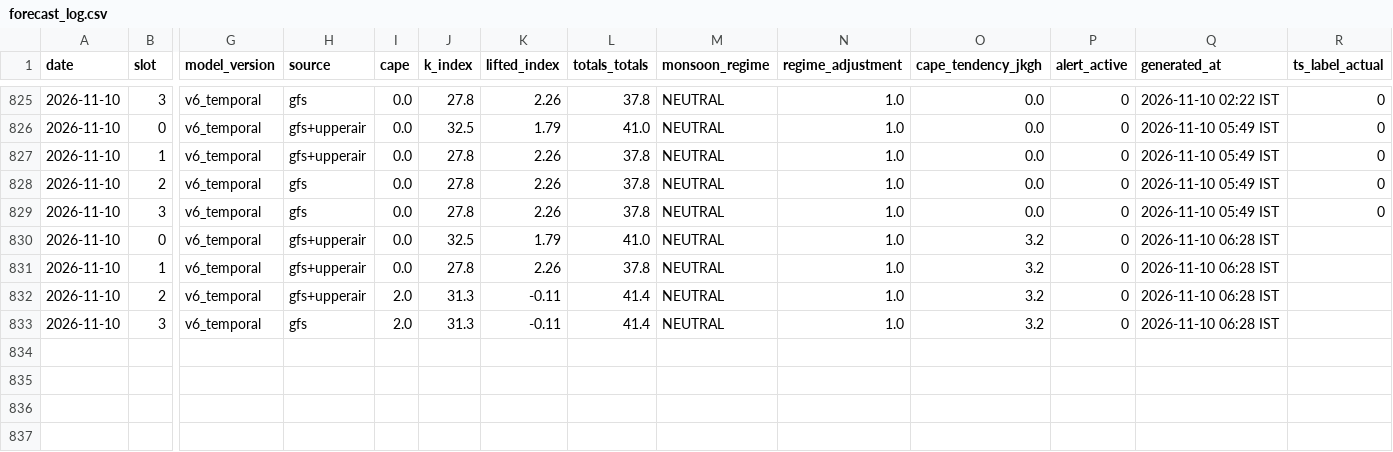
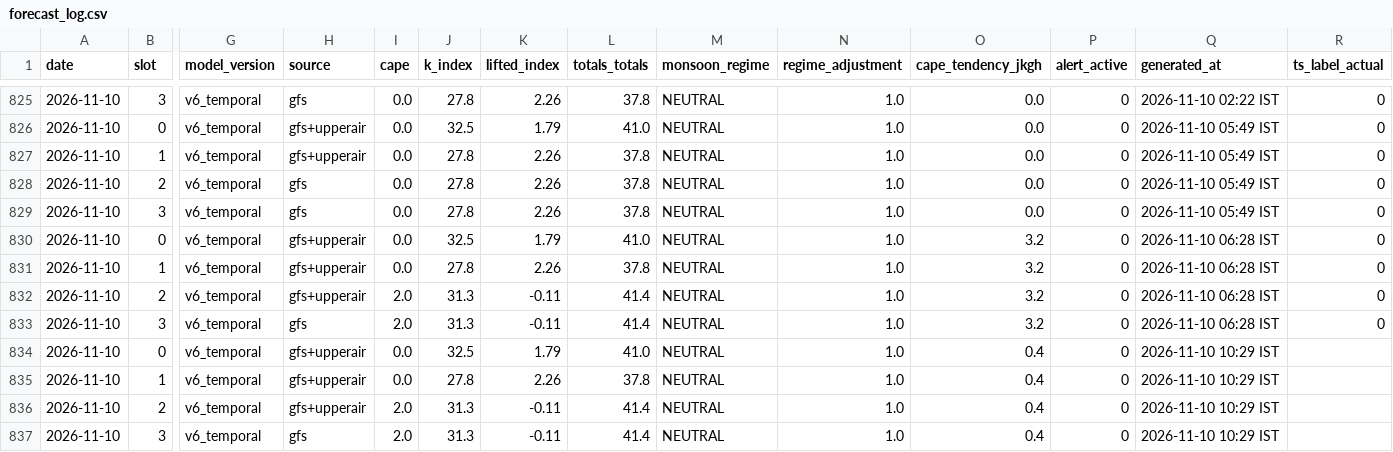
Before and after one commit to Aprameya05/SIH-Hyperlocal-Warning, a CSV file: data/forecast_log.csv, drawn as a sheet; only a part is shown, gaps mark what is left out; rows hold the shown columns only; the diff names each change by its address in the sheet, - before the commit and + after, or states it on an @@ line.

Commit message:
auto: forecast 2026-11-10 05:00 UTC

```diff
--- a/data/forecast_log.csv
+++ b/data/forecast_log.csv
-R830:R833 (ts_label_actual): (empty)
+R830:R833 (ts_label_actual): 0
+row 834: 2026-11-10 | 0 | v6_temporal | gfs+upperair | 0.0 | 32.5 | 1.79 | 41.0 | NEUTRAL | 1.0 | 0.4 | 0 | 2026-11-10 10:29 IST
+row 835: 2026-11-10 | 1 | v6_temporal | gfs+upperair | 0.0 | 27.8 | 2.26 | 37.8 | NEUTRAL | 1.0 | 0.4 | 0 | 2026-11-10 10:29 IST
+row 836: 2026-11-10 | 2 | v6_temporal | gfs+upperair | 2.0 | 31.3 | -0.11 | 41.4 | NEUTRAL | 1.0 | 0.4 | 0 | 2026-11-10 10:29 IST
+row 837: 2026-11-10 | 3 | v6_temporal | gfs | 2.0 | 31.3 | -0.11 | 41.4 | NEUTRAL | 1.0 | 0.4 | 0 | 2026-11-10 10:29 IST
```
Also changed, not shown: data/gfs_realtime_43295.csv, data/upperair_realtime_43295.csv, 7 other files.
